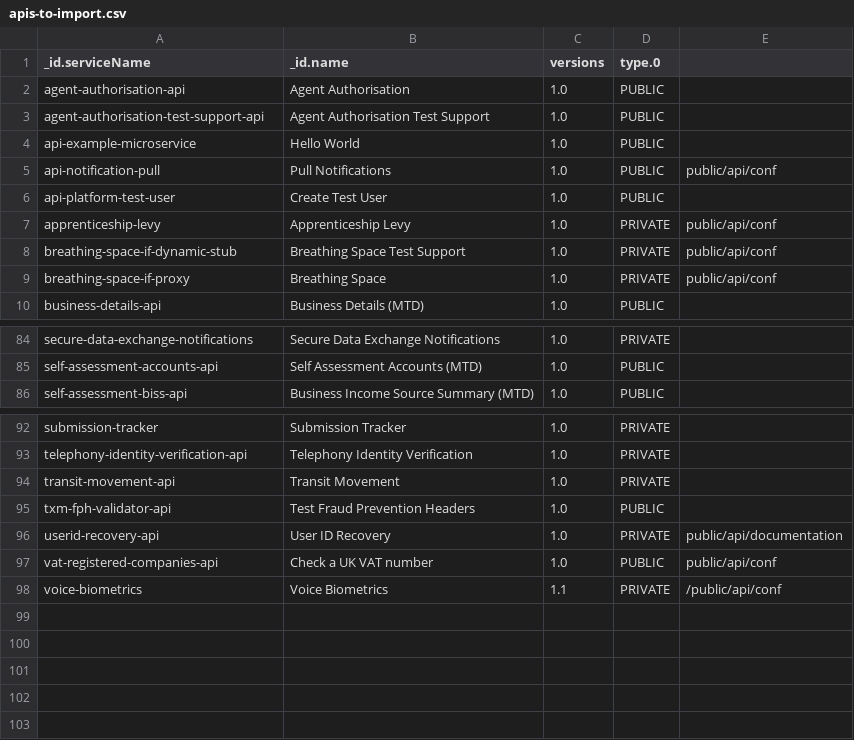
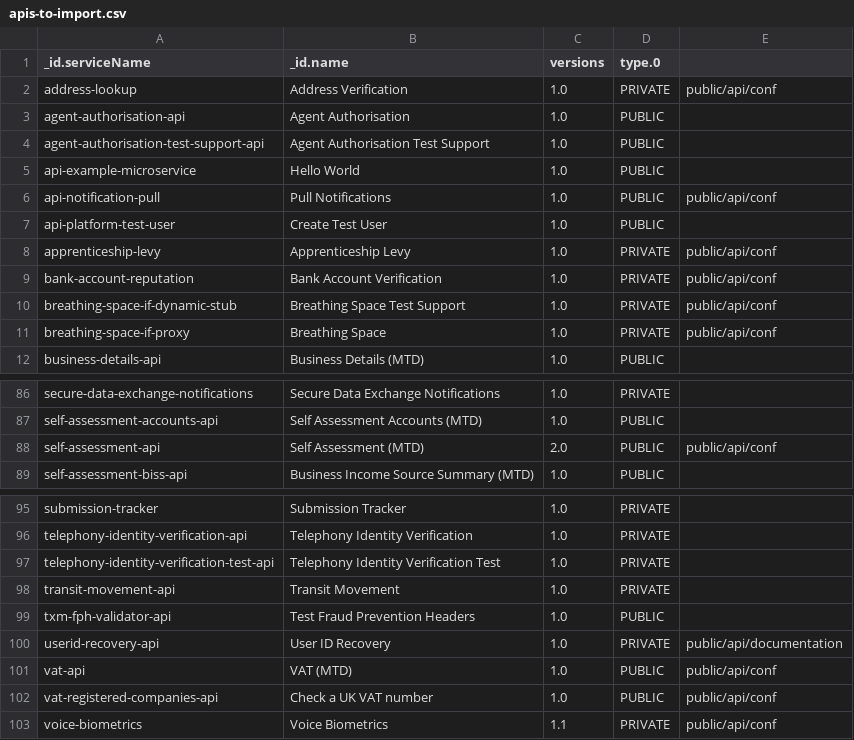
Before and after one commit to hmrc/integration-catalogue-api-platform-tools, a CSV file: apis-to-import.csv, drawn as a sheet; only a part is shown, gaps mark what is left out.

```diff
--- a/apis-to-import.csv
+++ b/apis-to-import.csv
@@ -1,2 +1,3 @@
 _id.serviceName;_id.name;versions;type.0
+address-lookup;Address Verification;1.0;PRIVATE;public/api/conf
 agent-authorisation-api;Agent Authorisation;1.0;PUBLIC
@@ -7,2 +8,3 @@ api-platform-test-user;Create Test User;1.0;PUBLIC
 apprenticeship-levy;Apprenticeship Levy;1.0;PRIVATE;public/api/conf
+bank-account-reputation;Bank Account Verification;1.0;PRIVATE;public/api/conf
 breathing-space-if-dynamic-stub;Breathing Space Test Support;1.0;PRIVATE;public/api/conf
@@ -85,2 +87,3 @@ secure-data-exchange-notifications;Secure Data Exchange Notifications;1.0;PRIVAT
 self-assessment-accounts-api;Self Assessment Accounts (MTD);1.0;PUBLIC
+self-assessment-api;Self Assessment (MTD);2.0;PUBLIC;public/api/conf
 self-assessment-biss-api;Business Income Source Summary (MTD);1.0;PUBLIC
@@ -93,2 +96,3 @@ submission-tracker;Submission Tracker;1.0;PRIVATE
 telephony-identity-verification-api;Telephony Identity Verification;1.0;PRIVATE
+telephony-identity-verification-test-api;Telephony Identity Verification Test;1.0;PRIVATE
 transit-movement-api;Transit Movement;1.0;PRIVATE
@@ -96,3 +100,4 @@ txm-fph-validator-api;Test Fraud Prevention Headers;1.0;PUBLIC
 userid-recovery-api;User ID Recovery;1.0;PRIVATE;public/api/documentation
+vat-api;VAT (MTD);1.0;PUBLIC;public/api/conf
 vat-registered-companies-api;Check a UK VAT number;1.0;PUBLIC;public/api/conf
-voice-biometrics;Voice Biometrics;1.1;PRIVATE;/public/api/conf
+voice-biometrics;Voice Biometrics;1.1;PRIVATE;public/api/conf
```
Also changed, not shown: 6 other files.
